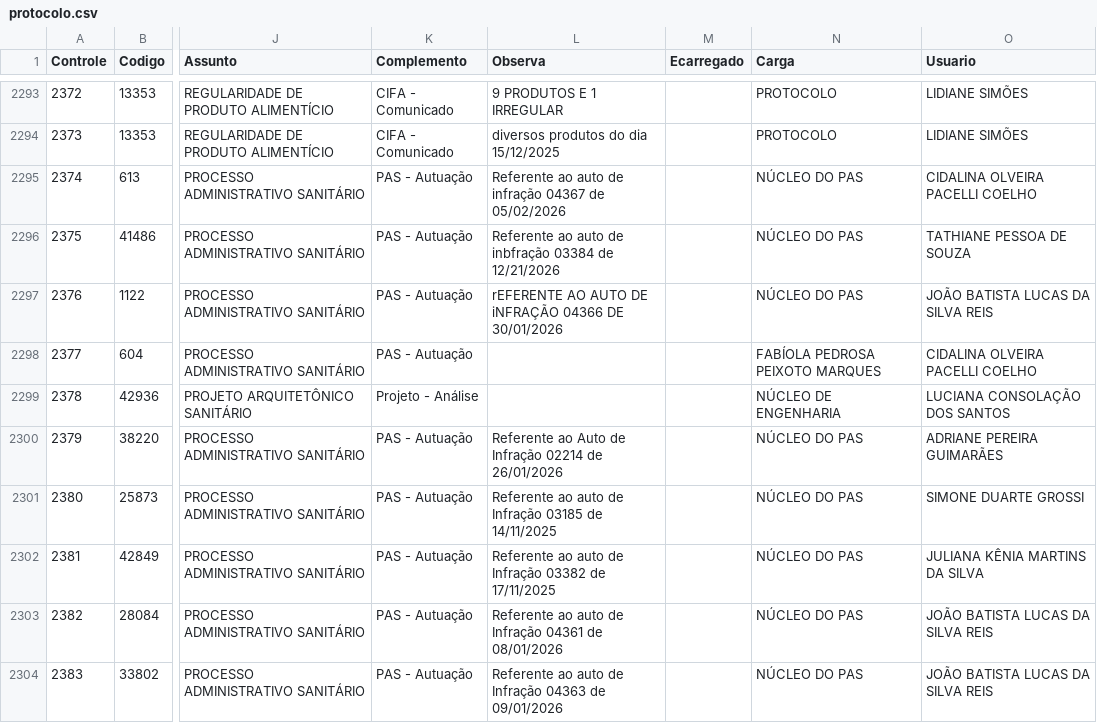
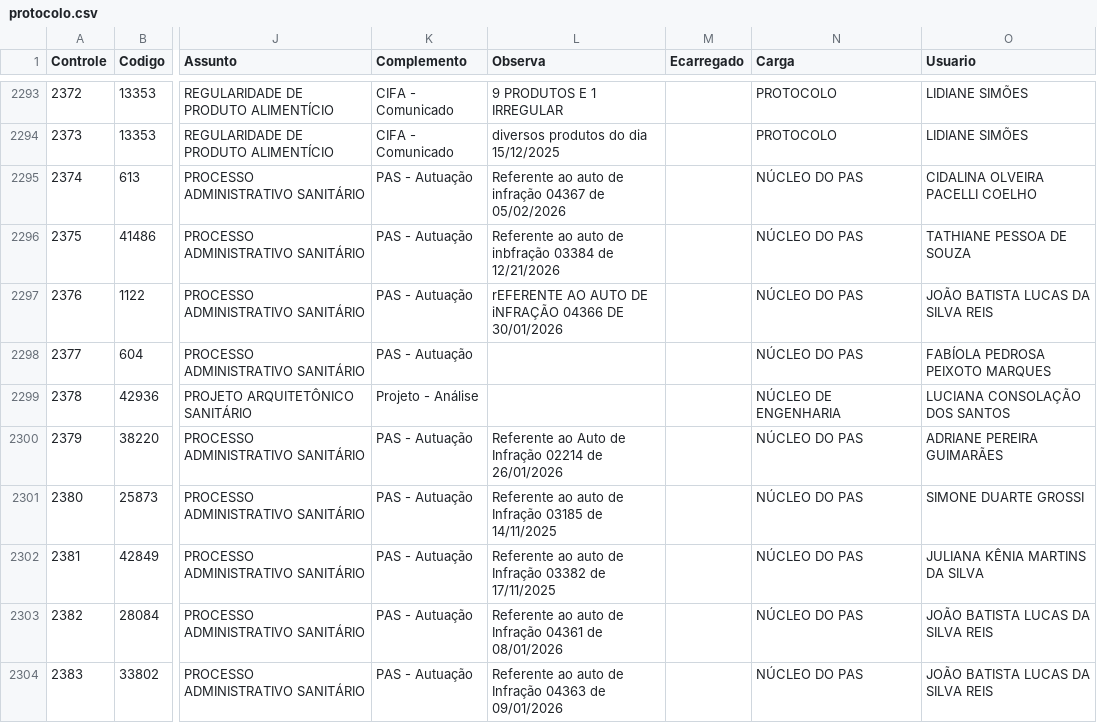
Before and after one commit to VisaAnapolis/APP, a CSV file: data/protocolo.csv, drawn as a sheet; only a part is shown, gaps mark what is left out; the diff names each change by its address in the sheet, - before the commit and + after, or states it on an @@ line.

```diff
--- a/data/protocolo.csv
+++ b/data/protocolo.csv
-N2298 (Carga): FABÍOLA PEDROSA PEIXOTO MARQUES
+N2298 (Carga): NÚCLEO DO PAS
-O2298 (Usuario): CIDALINA OLVEIRA PACELLI COELHO
+O2298 (Usuario): FABÍOLA PEDROSA PEIXOTO MARQUES
```
Also changed, not shown: data/rdpf.csv, data/tramitacao.csv, 25 other files.
